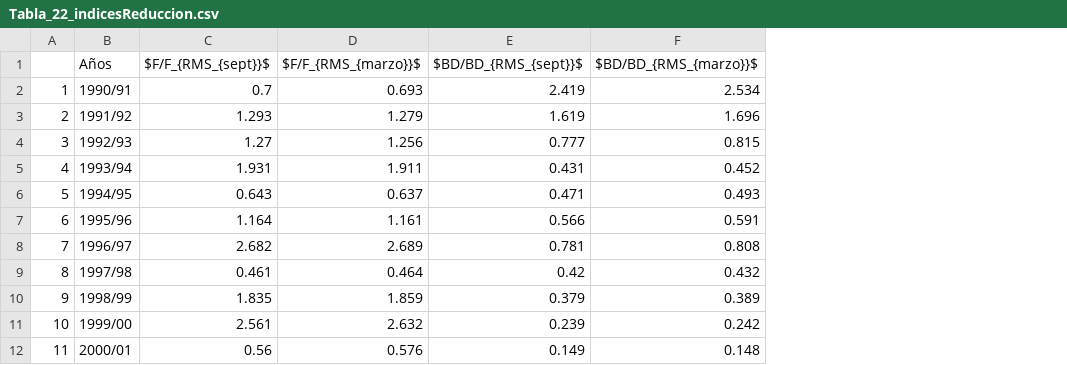
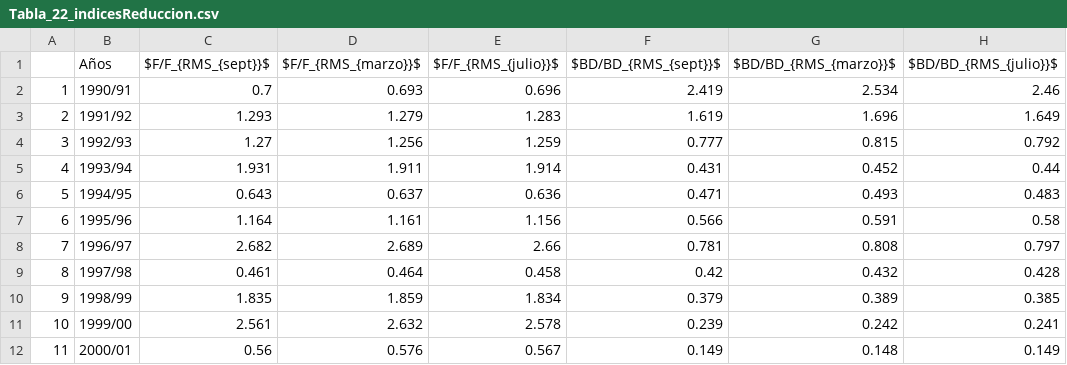
Before and after one commit to mariazuba/SARCOM_0721, a CSV file: Tabla_22_indicesReduccion.csv, drawn as a sheet; only a part is shown; the diff names each change by its address in the sheet, - before the commit and + after, or states it on an @@ line.

```diff
--- a/Tabla_22_indicesReduccion.csv
+++ b/Tabla_22_indicesReduccion.csv
+column E ($F/F_{RMS_{julio}}$), rows 2-12: 0.696 | 1.283 | 1.259 | 1.914 | 0.636 | 1.156 | 2.66 | 0.458 | 1.834 | 2.578 | 0.567
+column H ($BD/BD_{RMS_{julio}}$), rows 2-12: 2.46 | 1.649 | 0.792 | 0.44 | 0.483 | 0.58 | 0.797 | 0.428 | 0.385 | 0.241 | 0.149
```
Also changed, not shown: Tabla_20_indicadorespoblacionales.csv, Tabla_23_tasasExplotacion.csv, 1 other file.
